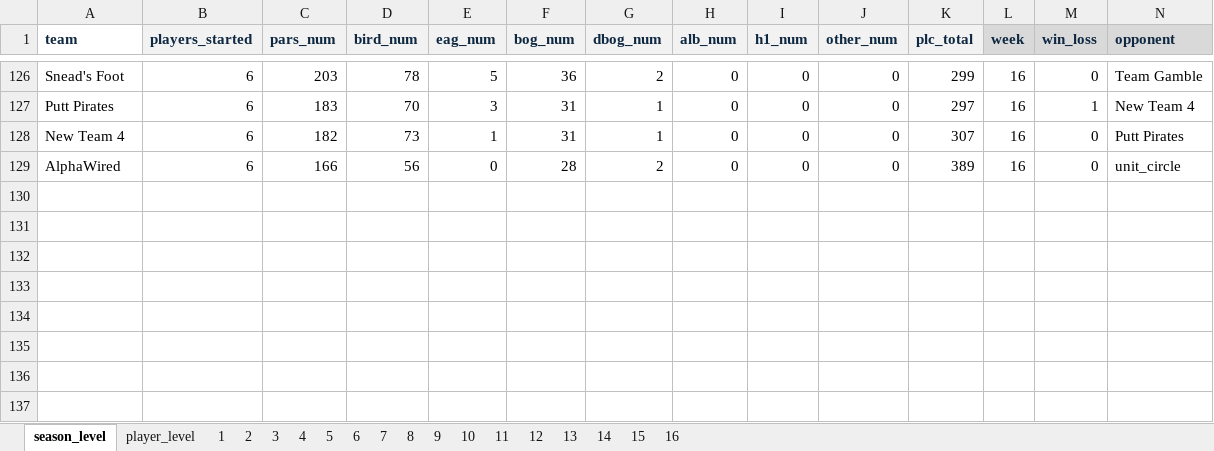
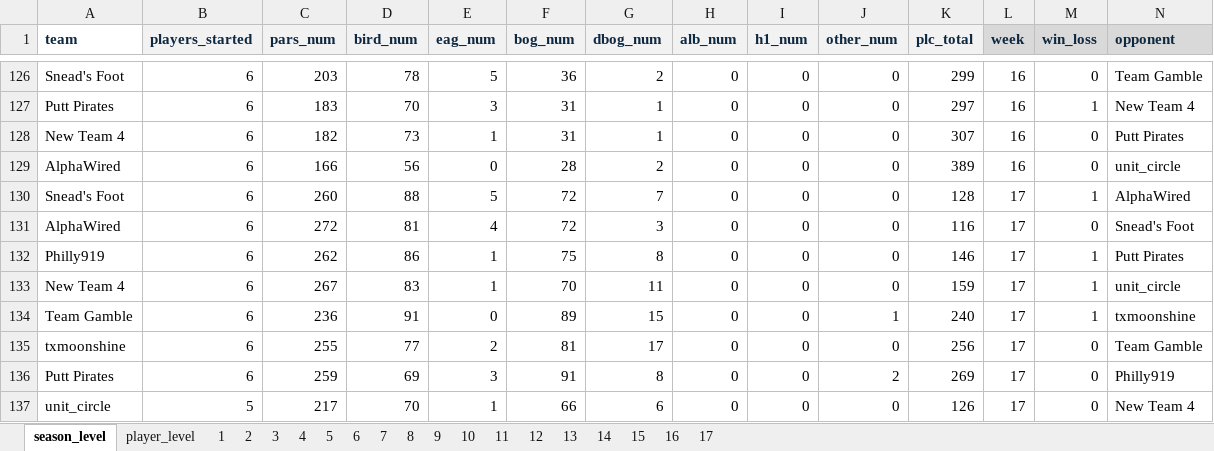
Before and after one commit to mikejackson35/fantrax, an Excel workbook: fantrax_season_data.xlsm, sheet season_level, drawn as a sheet; only a part is shown, gaps mark what is left out; values as stored, in another font and other column widths than the file's, no borders; rows hold the shown columns only; the diff names each change by its address in the sheet, - before the commit and + after, or states it on an @@ line.

```diff
--- a/fantrax_season_data.xlsm (sheet season_level)
+++ b/fantrax_season_data.xlsm (sheet season_level)
+sheet tab: 17
+row 130: Snead's Foot | 6 | 260 | 88 | 5 | 72 | 7 | 0 | 0 | 0 | 128 | 17 | 1 | AlphaWired
+row 131: AlphaWired | 6 | 272 | 81 | 4 | 72 | 3 | 0 | 0 | 0 | 116 | 17 | 0 | Snead's Foot
+row 132: Philly919 | 6 | 262 | 86 | 1 | 75 | 8 | 0 | 0 | 0 | 146 | 17 | 1 | Putt Pirates
+row 133: New Team 4 | 6 | 267 | 83 | 1 | 70 | 11 | 0 | 0 | 0 | 159 | 17 | 1 | unit_circle
+row 134: Team Gamble | 6 | 236 | 91 | 0 | 89 | 15 | 0 | 0 | 1 | 240 | 17 | 1 | txmoonshine
+row 135: txmoonshine | 6 | 255 | 77 | 2 | 81 | 17 | 0 | 0 | 0 | 256 | 17 | 0 | Team Gamble
+row 136: Putt Pirates | 6 | 259 | 69 | 3 | 91 | 8 | 0 | 0 | 2 | 269 | 17 | 0 | Philly919
+row 137: unit_circle | 5 | 217 | 70 | 1 | 66 | 6 | 0 | 0 | 0 | 126 | 17 | 0 | New Team 4
```
Also changed, not shown: 2 other files.
